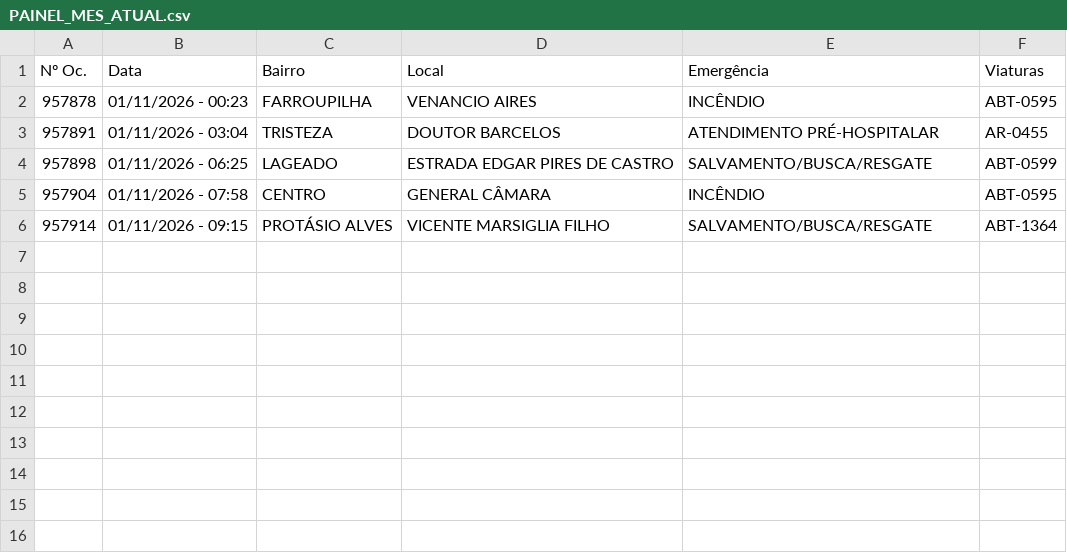
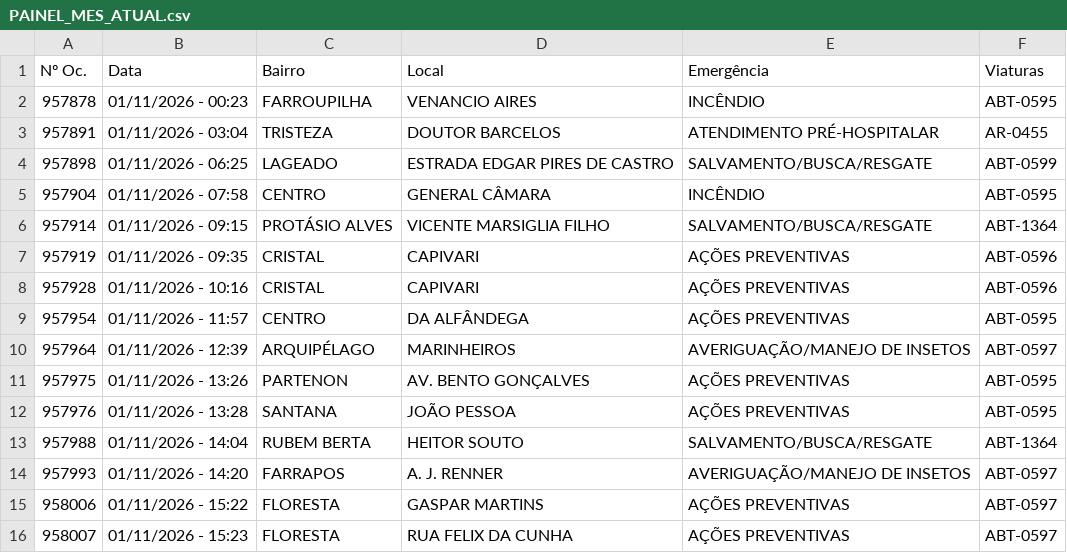
Before and after one commit to ciabm-1bbm/site, a CSV file: dados/PAINEL_MES_ATUAL.csv, drawn as a sheet; the diff names each change by its address in the sheet, - before the commit and + after, or states it on an @@ line.

```diff
--- a/dados/PAINEL_MES_ATUAL.csv
+++ b/dados/PAINEL_MES_ATUAL.csv
+row 7: 957919 | 01/11/2026 - 09:35 | CRISTAL | CAPIVARI | AÇÕES PREVENTIVAS | ABT-0596
+row 8: 957928 | 01/11/2026 - 10:16 | CRISTAL | CAPIVARI | AÇÕES PREVENTIVAS | ABT-0596
+row 9: 957954 | 01/11/2026 - 11:57 | CENTRO | DA ALFÂNDEGA | AÇÕES PREVENTIVAS | ABT-0595
+row 10: 957964 | 01/11/2026 - 12:39 | ARQUIPÉLAGO | MARINHEIROS | AVERIGUAÇÃO/MANEJO DE INSETOS | ABT-0597
+row 11: 957975 | 01/11/2026 - 13:26 | PARTENON | AV. BENTO GONÇALVES | AÇÕES PREVENTIVAS | ABT-0595
+row 12: 957976 | 01/11/2026 - 13:28 | SANTANA | JOÃO PESSOA | AÇÕES PREVENTIVAS | ABT-0595
+row 13: 957988 | 01/11/2026 - 14:04 | RUBEM BERTA | HEITOR SOUTO | SALVAMENTO/BUSCA/RESGATE | ABT-1364
+row 14: 957993 | 01/11/2026 - 14:20 | FARRAPOS | A. J. RENNER | AVERIGUAÇÃO/MANEJO DE INSETOS | ABT-0597
+row 15: 958006 | 01/11/2026 - 15:22 | FLORESTA | GASPAR MARTINS | AÇÕES PREVENTIVAS | ABT-0597
+row 16: 958007 | 01/11/2026 - 15:23 | FLORESTA | RUA FELIX DA CUNHA | AÇÕES PREVENTIVAS | ABT-0597
```
